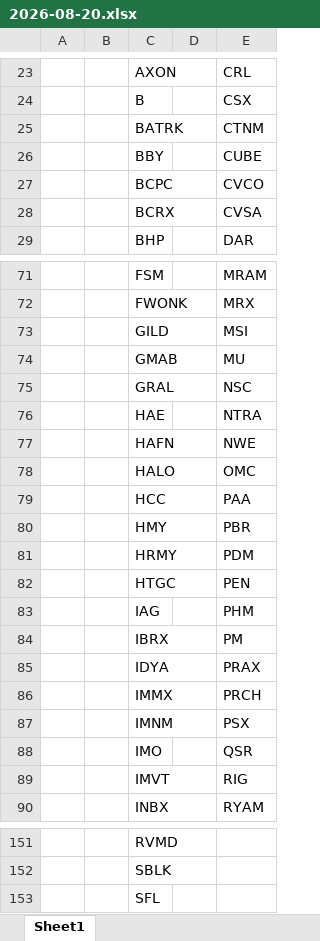
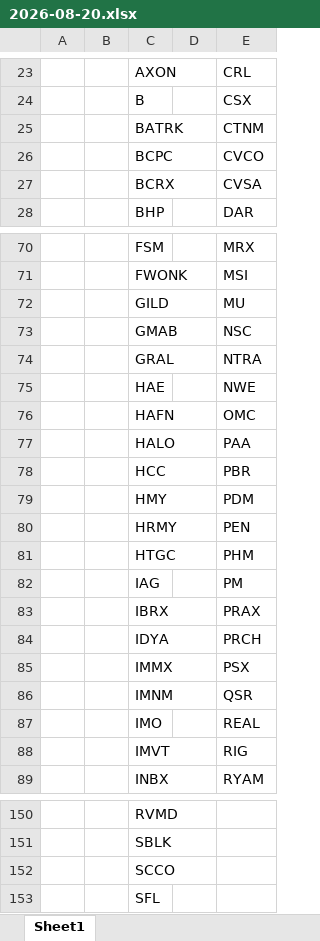
Before and after one commit to Kira11-ja/macd-scanner, an Excel workbook: results/2026-08-20.xlsx, sheet Sheet1, drawn as a sheet; only a part is shown, gaps mark what is left out; values as stored, in another font and other column widths than the file's, no borders; removed rows and columns are numbered as before the commit, all else as after; the diff covers the shown part only; the diff names each change by its address in the sheet, - before the commit and + after, or states it on an @@ line.

```diff
--- a/results/2026-08-20.xlsx (sheet Sheet1)
+++ b/results/2026-08-20.xlsx (sheet Sheet1)
-row 26:  |  | BBY |  | CUBE
-E70: MRAM
+E70: MRX
-E71: MRX
+E71: MSI
-E72: MSI
+E72: MU
-E73: MU
+E73: NSC
-E74: NSC
+E74: NTRA
-E75: NTRA
+E75: NWE
-E76: NWE
+E76: OMC
-E77: OMC
+E77: PAA
-E78: PAA
+E78: PBR
-E79: PBR
+E79: PDM
-E80: PDM
+E80: PEN
-E81: PEN
+E81: PHM
-E82: PHM
+E82: PM
-E83: PM
+E83: PRAX
-E84: PRAX
+E84: PRCH
-E85: PRCH
+E85: PSX
-E86: PSX
+E86: QSR
-E87: QSR
+E87: REAL
+row 152:  |  | SCCO
```
Also changed, not shown: 56 edited cells elsewhere in this sheet, results/symbols_raw.xlsx, 1 other file.
